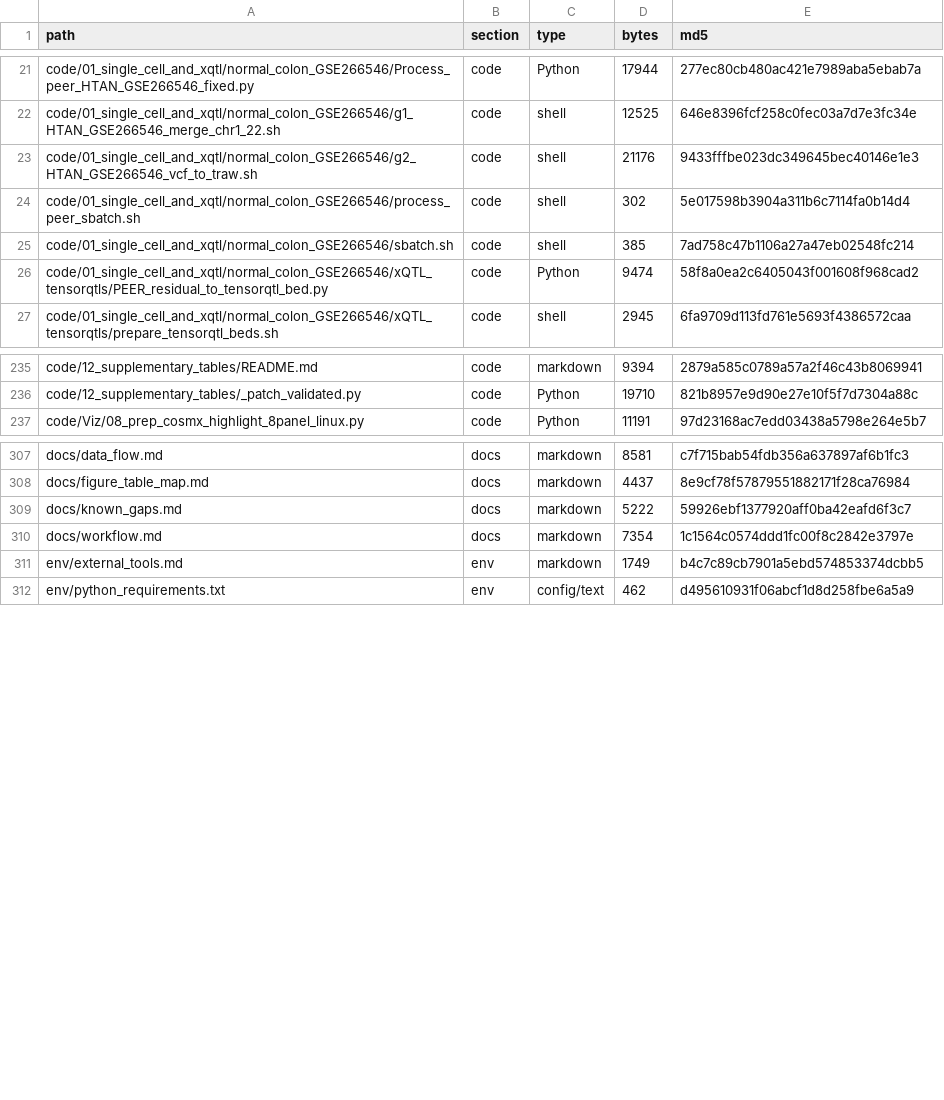
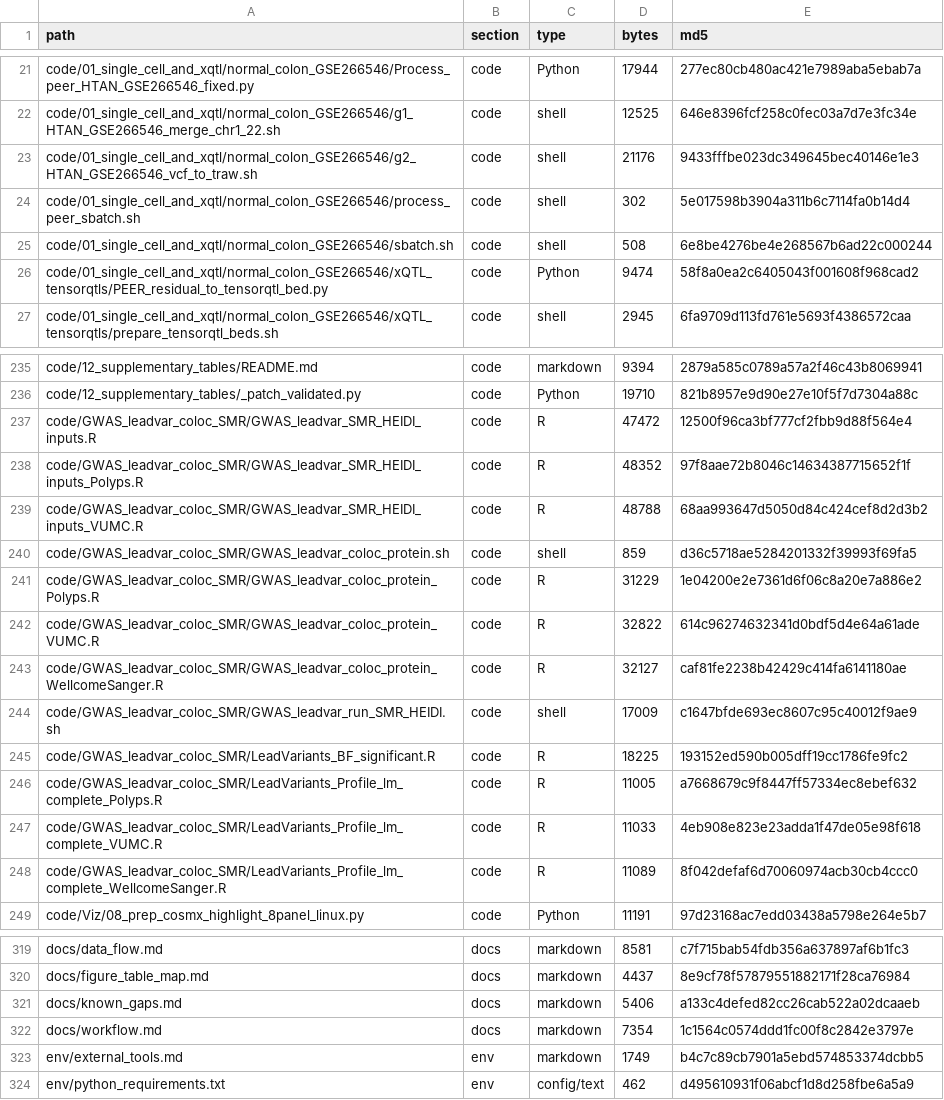
Before and after one commit to XingyiGuo/scTWAS_in_CRC, a CSV file: MANIFEST.csv, drawn as a sheet; only a part is shown, gaps mark what is left out.

```diff
--- a/MANIFEST.csv
+++ b/MANIFEST.csv
@@ -24,3 +24,3 @@ code/01_single_cell_and_xqtl/normal_colon_GSE266546/g2_HTAN_GSE266546_vcf_to_tra
 code/01_single_cell_and_xqtl/normal_colon_GSE266546/process_peer_sbatch.sh,code,shell,302,5e017598b3904a311b6c7114fa0b14d4
-code/01_single_cell_and_xqtl/normal_colon_GSE266546/sbatch.sh,code,shell,385,7ad758c47b1106a27a47eb02548fc214
+code/01_single_cell_and_xqtl/normal_colon_GSE266546/sbatch.sh,code,shell,508,6e8be4276be4e268567b6ad22c000244
 code/01_single_cell_and_xqtl/normal_colon_GSE266546/xQTL_tensorqtls/PEER_residual_to_tensorqtl_bed.py,code,Python,9474,58f8a0ea2c6405043f001608f968cad2
@@ -236,2 +236,14 @@ code/12_supplementary_tables/README.md,code,markdown,9394,2879a585c0789a57a2f46c
 code/12_supplementary_tables/_patch_validated.py,code,Python,19710,821b8957e9d90e27e10f5f7d7304a88c
+code/GWAS_leadvar_coloc_SMR/GWAS_leadvar_SMR_HEIDI_inputs.R,code,R,47472,12500f96ca3bf777cf2fbb9d88f564e4
+code/GWAS_leadvar_coloc_SMR/GWAS_leadvar_SMR_HEIDI_inputs_Polyps.R,code,R,48352,97f8aae72b8046c14634387715652f1f
+code/GWAS_leadvar_coloc_SMR/GWAS_leadvar_SMR_HEIDI_inputs_VUMC.R,code,R,48788,68aa993647d5050d84c424cef8d2d3b2
+code/GWAS_leadvar_coloc_SMR/GWAS_leadvar_coloc_protein.sh,code,shell,859,d36c5718ae5284201332f39993f69fa5
+code/GWAS_leadvar_coloc_SMR/GWAS_leadvar_coloc_protein_Polyps.R,code,R,31229,1e04200e2e7361d6f06c8a20e7a886e2
+code/GWAS_leadvar_coloc_SMR/GWAS_leadvar_coloc_protein_VUMC.R,code,R,32822,614c96274632341d0bdf5d4e64a61ade
+code/GWAS_leadvar_coloc_SMR/GWAS_leadvar_coloc_protein_WellcomeSanger.R,code,R,32127,caf81fe2238b42429c414fa6141180ae
+code/GWAS_leadvar_coloc_SMR/GWAS_leadvar_run_SMR_HEIDI.sh,code,shell,17009,c1647bfde693ec8607c95c40012f9ae9
+code/GWAS_leadvar_coloc_SMR/LeadVariants_BF_significant.R,code,R,18225,193152ed590b005dff19cc1786fe9fc2
+code/GWAS_leadvar_coloc_SMR/LeadVariants_Profile_lm_complete_Polyps.R,code,R,11005,a7668679c9f8447ff57334ec8ebef632
+code/GWAS_leadvar_coloc_SMR/LeadVariants_Profile_lm_complete_VUMC.R,code,R,11033,4eb908e823e23adda1f47de05e98f618
+code/GWAS_leadvar_coloc_SMR/LeadVariants_Profile_lm_complete_WellcomeSanger.R,code,R,11089,8f042defaf6d70060974acb30cb4ccc0
 code/Viz/08_prep_cosmx_highlight_8panel_linux.py,code,Python,11191,97d23168ac7edd03438a5798e264e5b7
@@ -308,3 +320,3 @@ docs/data_flow.md,docs,markdown,8581,c7f715bab54fdb356a637897af6b1fc3
 docs/figure_table_map.md,docs,markdown,4437,8e9cf78f57879551882171f28ca76984
-docs/known_gaps.md,docs,markdown,5222,59926ebf1377920aff0ba42eafd6f3c7
+docs/known_gaps.md,docs,markdown,5406,a133c4defed82cc26cab522a02dcaaeb
 docs/workflow.md,docs,markdown,7354,1c1564c0574ddd1fc00f8c2842e3797e
```
Also changed, not shown: 3 other files.
